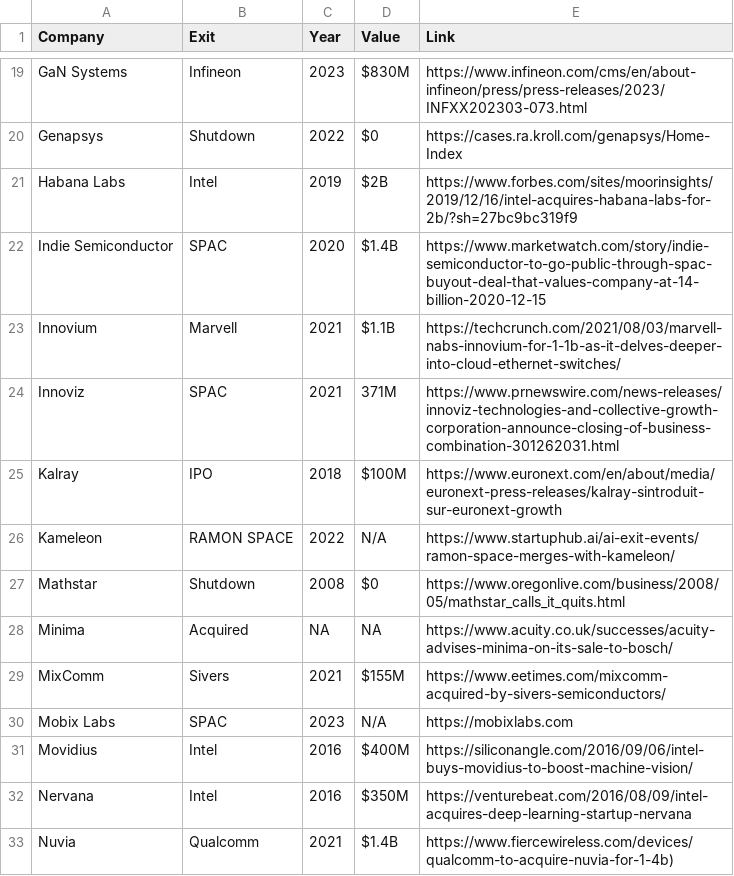
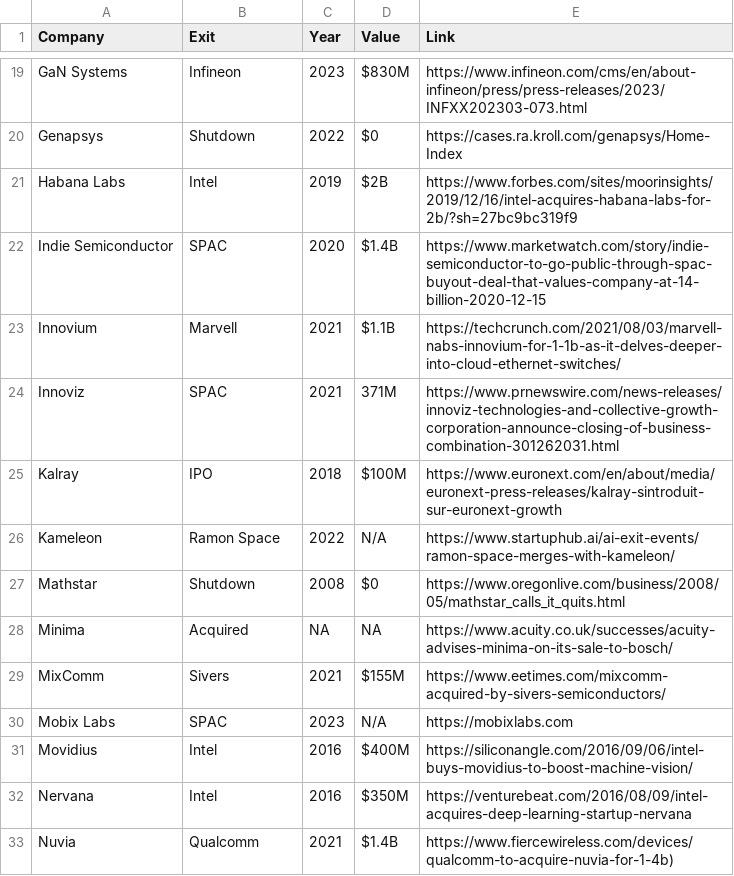
Before and after one commit to aolofsson/awesome-semiconductor-startups, a CSV file: alumni.csv, drawn as a sheet; only a part is shown, gaps mark what is left out.

```diff
--- a/alumni.csv
+++ b/alumni.csv
@@ -25,3 +25,3 @@ Innoviz,SPAC,2021,371M,https://www.prnewswire.com/news-releases/innoviz-technolo
 Kalray,IPO,2018,$100M,https://www.euronext.com/en/about/media/euronext-press-releases/kalray-sintroduit-sur-euronext-growth
-Kameleon,RAMON SPACE,2022,N/A,https://www.startuphub.ai/ai-exit-events/ramon-space-merges-with-kameleon/
+Kameleon,Ramon Space,2022,N/A,https://www.startuphub.ai/ai-exit-events/ramon-space-merges-with-kameleon/
 Mathstar,Shutdown,2008,$0,https://www.oregonlive.com/business/2008/05/mathstar_calls_it_quits.html
```
Also changed, not shown: 2 other files.
